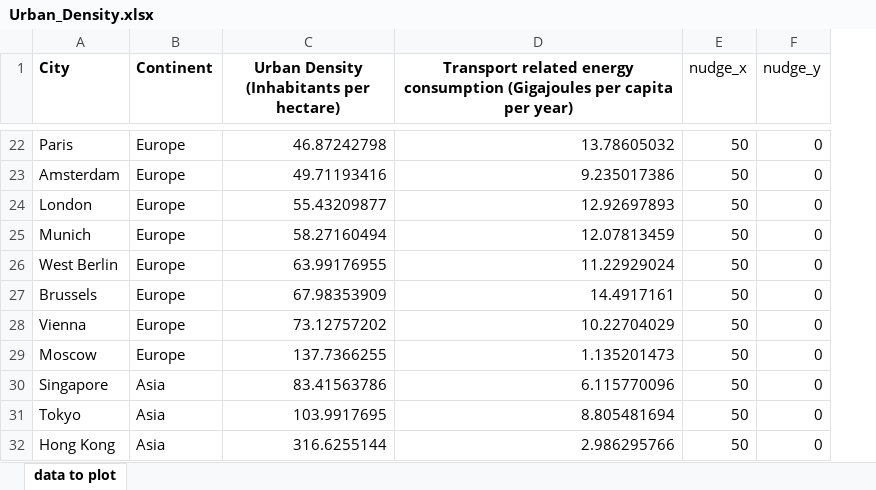
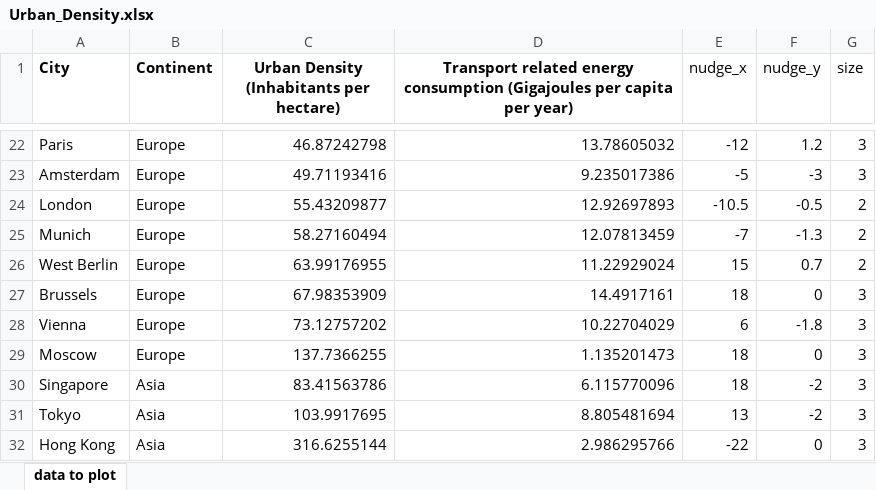
Before and after one commit to MatthewHeun/MCBook2021, an Excel workbook: chapters/ch10-LandUseUrbanPlanning/datasets/Urban_Density.xlsx, sheet data to plot, drawn as a sheet; only a part is shown, gaps mark what is left out; values as stored, in another font and other column widths than the file's, no borders; the diff covers the shown part only; the diff names each change by its address in the sheet, - before the commit and + after, or states it on an @@ line.

```diff
--- a/chapters/ch10-LandUseUrbanPlanning/datasets/Urban_Density.xlsx (sheet data to plot)
+++ b/chapters/ch10-LandUseUrbanPlanning/datasets/Urban_Density.xlsx (sheet data to plot)
+column G (size), rows 22-32: 3 | 3 | 2 | 2 | 2 | 3 | 3 | 3 | 3 | 3 | 3
-E22 (nudge_x): 50
+E22 (nudge_x): -12
-F22 (nudge_y): 0
+F22 (nudge_y): 1.2
-E23 (nudge_x): 50
+E23 (nudge_x): -5
-F23 (nudge_y): 0
+F23 (nudge_y): -3
-E24 (nudge_x): 50
+E24 (nudge_x): -10.5
-F24 (nudge_y): 0
+F24 (nudge_y): -0.5
-E25 (nudge_x): 50
+E25 (nudge_x): -7
-F25 (nudge_y): 0
+F25 (nudge_y): -1.3
-E26 (nudge_x): 50
+E26 (nudge_x): 15
-F26 (nudge_y): 0
+F26 (nudge_y): 0.7
-E27 (nudge_x): 50
+E27 (nudge_x): 18
-E28 (nudge_x): 50
+E28 (nudge_x): 6
-F28 (nudge_y): 0
+F28 (nudge_y): -1.8
-E29:E30 (nudge_x): 50
+E29:E30 (nudge_x): 18
-F30:F31 (nudge_y): 0
+F30:F31 (nudge_y): -2
-E31 (nudge_x): 50
+E31 (nudge_x): 13
-E32 (nudge_x): 50
+E32 (nudge_x): -22
```
Also changed, not shown: 32 edited cells elsewhere in this sheet, 1 other file.
